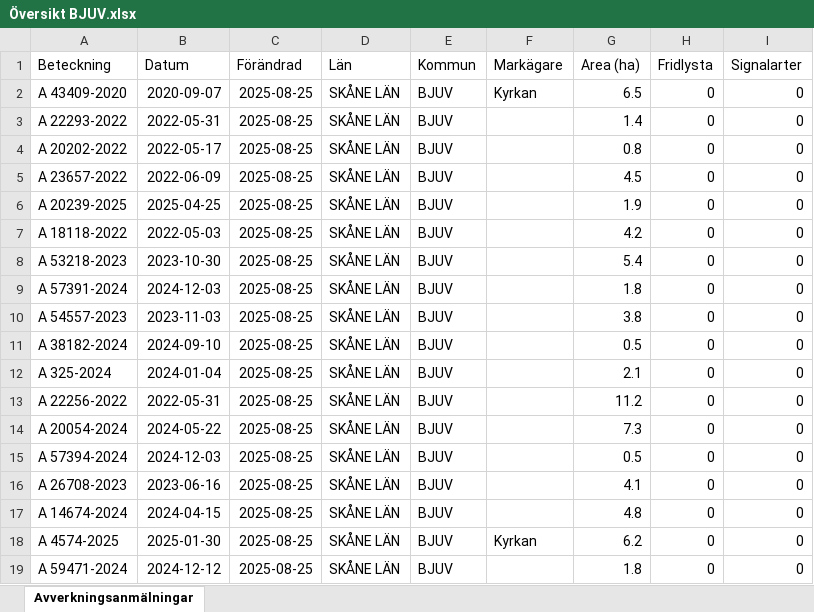
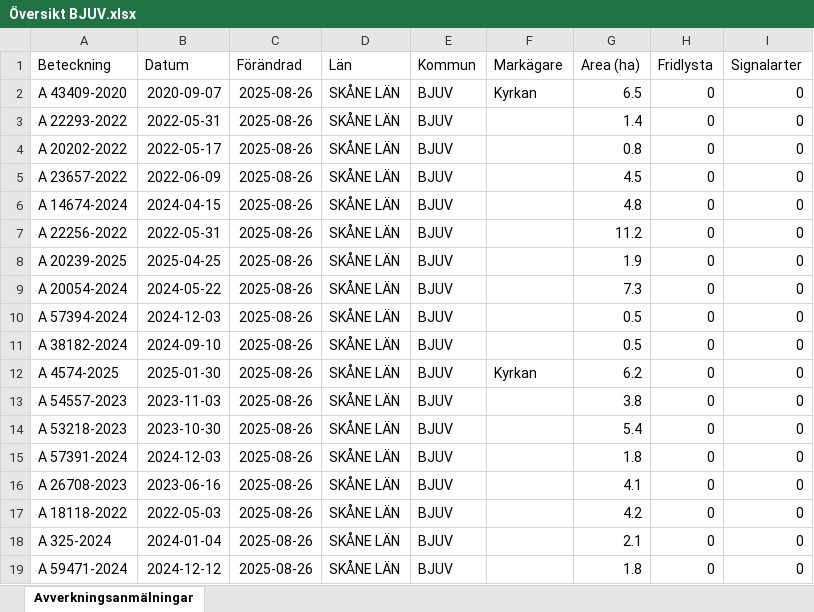
Before and after one commit to klasma/Logging_1260, an Excel workbook: Översikt BJUV.xlsx, sheet Avverkningsanmälningar, drawn as a sheet; only a part is shown; values as stored, in another font and other column widths than the file's, no borders; the diff names each change by its address in the sheet, - before the commit and + after, or states it on an @@ line.

```diff
--- a/Översikt BJUV.xlsx (sheet Avverkningsanmälningar)
+++ b/Översikt BJUV.xlsx (sheet Avverkningsanmälningar)
-C2:C19 (Förändrad): 2025-08-25
+C2:C19 (Förändrad): 2025-08-26
-A6 (Beteckning): A 20239-2025
+A6 (Beteckning): A 14674-2024
-B6 (Datum): 2025-04-25
+B6 (Datum): 2024-04-15
-G6 (Area (ha)): 1.9
+G6 (Area (ha)): 4.8
-A7 (Beteckning): A 18118-2022
+A7 (Beteckning): A 22256-2022
-B7 (Datum): 2022-05-03
+B7 (Datum): 2022-05-31
-G7 (Area (ha)): 4.2
+G7 (Area (ha)): 11.2
-A8 (Beteckning): A 53218-2023
+A8 (Beteckning): A 20239-2025
-B8 (Datum): 2023-10-30
+B8 (Datum): 2025-04-25
-G8 (Area (ha)): 5.4
+G8 (Area (ha)): 1.9
-A9 (Beteckning): A 57391-2024
+A9 (Beteckning): A 20054-2024
-B9 (Datum): 2024-12-03
+B9 (Datum): 2024-05-22
-G9 (Area (ha)): 1.8
+G9 (Area (ha)): 7.3
-A10 (Beteckning): A 54557-2023
+A10 (Beteckning): A 57394-2024
-B10 (Datum): 2023-11-03
+B10 (Datum): 2024-12-03
-G10 (Area (ha)): 3.8
+G10 (Area (ha)): 0.5
-A12 (Beteckning): A 325-2024
+A12 (Beteckning): A 4574-2025
-B12 (Datum): 2024-01-04
+B12 (Datum): 2025-01-30
-F12 (Markägare): (empty)
+F12 (Markägare): Kyrkan
-G12 (Area (ha)): 2.1
+G12 (Area (ha)): 6.2
-A13 (Beteckning): A 22256-2022
+A13 (Beteckning): A 54557-2023
-B13 (Datum): 2022-05-31
+B13 (Datum): 2023-11-03
-G13 (Area (ha)): 11.2
+G13 (Area (ha)): 3.8
-A14 (Beteckning): A 20054-2024
+A14 (Beteckning): A 53218-2023
-B14 (Datum): 2024-05-22
+B14 (Datum): 2023-10-30
-G14 (Area (ha)): 7.3
+G14 (Area (ha)): 5.4
-A15 (Beteckning): A 57394-2024
+A15 (Beteckning): A 57391-2024
-G15 (Area (ha)): 0.5
+G15 (Area (ha)): 1.8
-A17 (Beteckning): A 14674-2024
+A17 (Beteckning): A 18118-2022
-B17 (Datum): 2024-04-15
+B17 (Datum): 2022-05-03
-G17 (Area (ha)): 4.8
+G17 (Area (ha)): 4.2
-A18 (Beteckning): A 4574-2025
+A18 (Beteckning): A 325-2024
-B18 (Datum): 2025-01-30
+B18 (Datum): 2024-01-04
-F18 (Markägare): Kyrkan
+F18 (Markägare): (empty)
-G18 (Area (ha)): 6.2
+G18 (Area (ha)): 2.1
```
Also changed, not shown: 1 other file.
